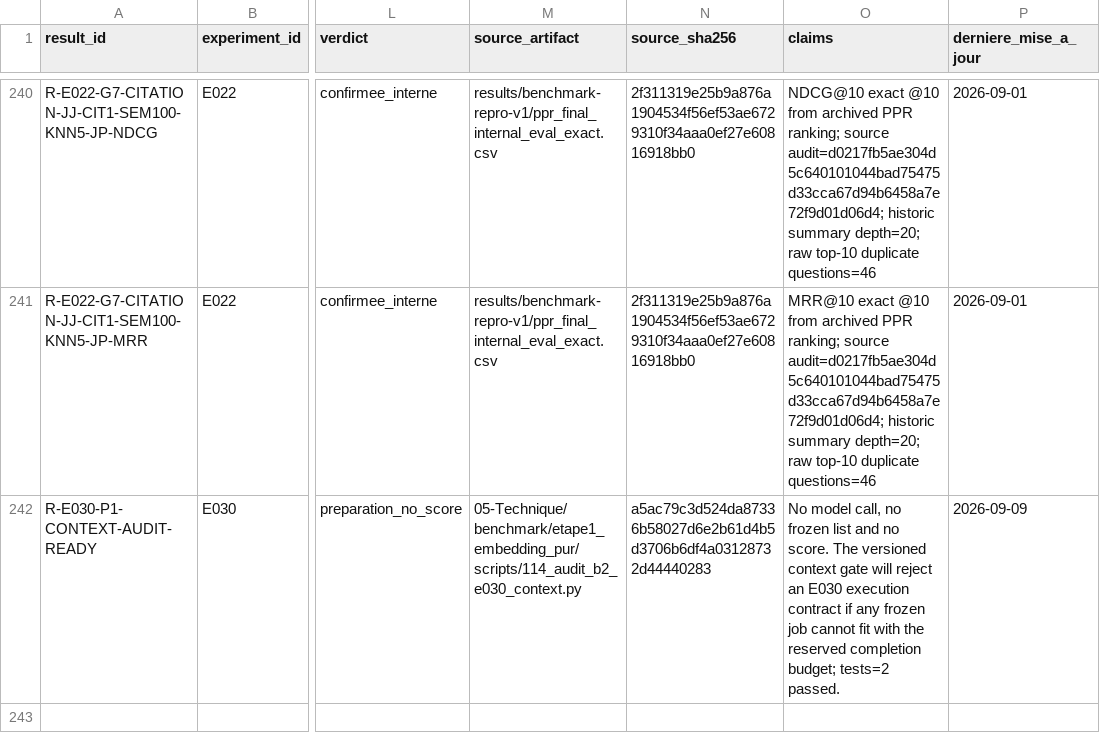
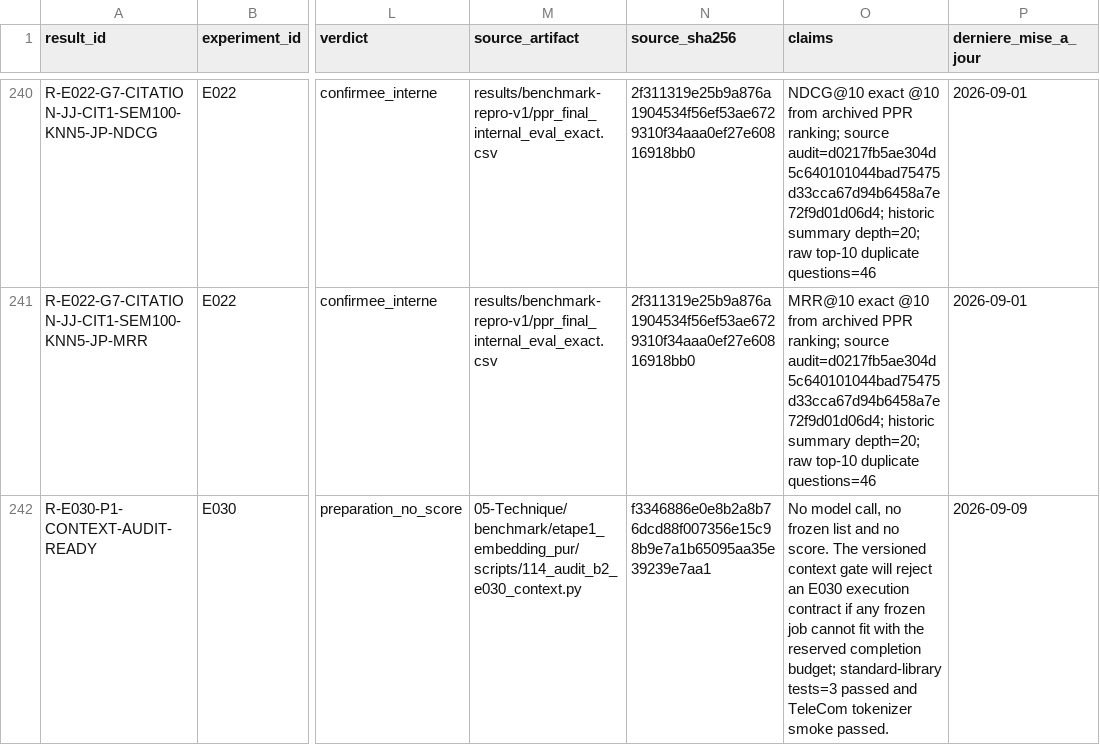
Before and after one commit to matt-kaep/legal_knowledge_graph, a CSV file: 01-Projet/paper-control/REGISTRE-RESULTATS.csv, drawn as a sheet; only a part is shown, gaps mark what is left out; the diff names each change by its address in the sheet, - before the commit and + after, or states it on an @@ line.

```diff
--- a/01-Projet/paper-control/REGISTRE-RESULTATS.csv
+++ b/01-Projet/paper-control/REGISTRE-RESULTATS.csv
-N242 (source_sha256): a5ac79c3d524da87336b58027d6e2b61d4b5d3706b6df4a03128732d44440283
+N242 (source_sha256): f3346886e0e8b2a8b76dcd88f007356e15c98b9e7a1b65095aa35e39239e7aa1
-O242 (claims): …completion budget; tests=2 passed.
+O242 (claims): …completion budget; standard-library tests=3 passed and TeleCom tokenizer smoke passed.
```
Also changed, not shown: 01-Projet/paper-control/REGISTRE-EXPERIENCES.csv, 4 other files.
